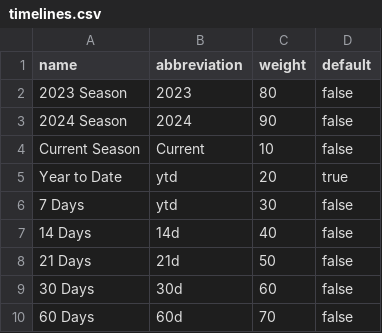
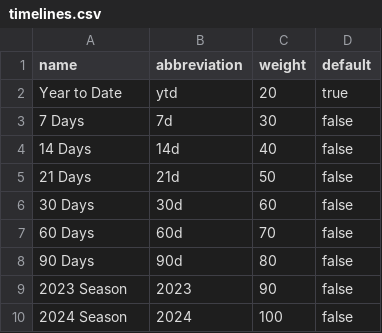
Before and after one commit to wrburgess/acuna, a CSV file: db/sources/seeds/timelines.csv, drawn as a sheet.

```diff
--- a/db/sources/seeds/timelines.csv
+++ b/db/sources/seeds/timelines.csv
@@ -1,7 +1,4 @@
 name,abbreviation,weight,default
-2023 Season,"2023",80,false
-2024 Season,"2024",90,false
-Current Season,Current,10,false
 Year to Date,ytd,20,true
-7 Days,ytd,30,false
+7 Days,7d,30,false
 14 Days,14d,40,false
@@ -10 +7,4 @@ Year to Date,ytd,20,true
 60 Days,60d,70,false
+90 Days,90d,80,false
+2023 Season,"2023",90,false
+2024 Season,"2024",100,false
```
Also changed, not shown: db/sources/seeds/positions.csv, 41 other files.
